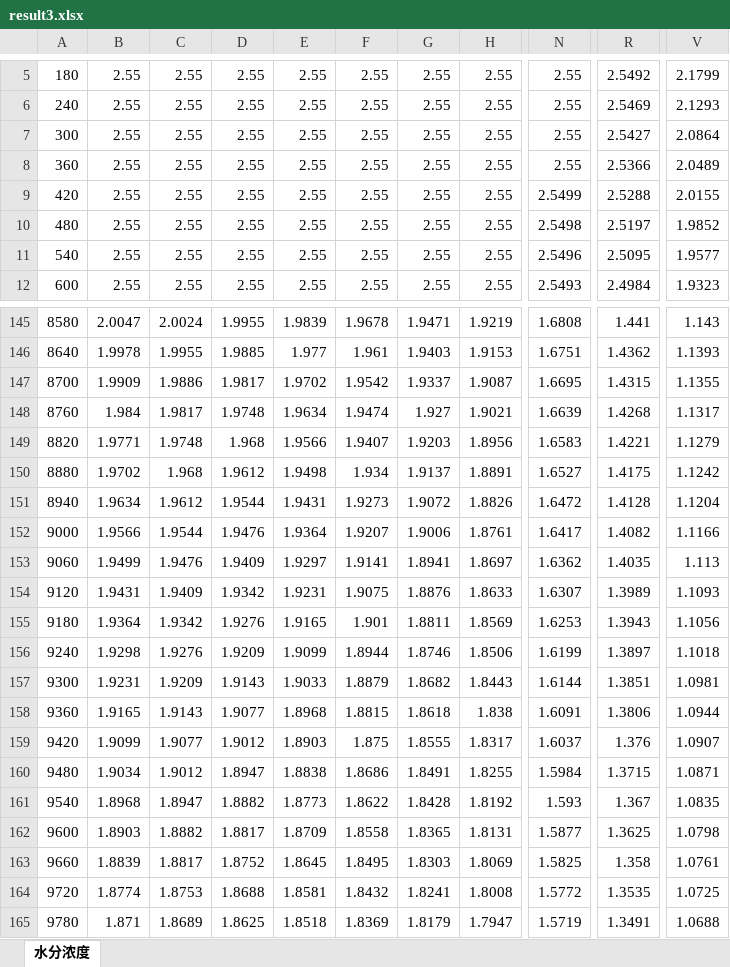
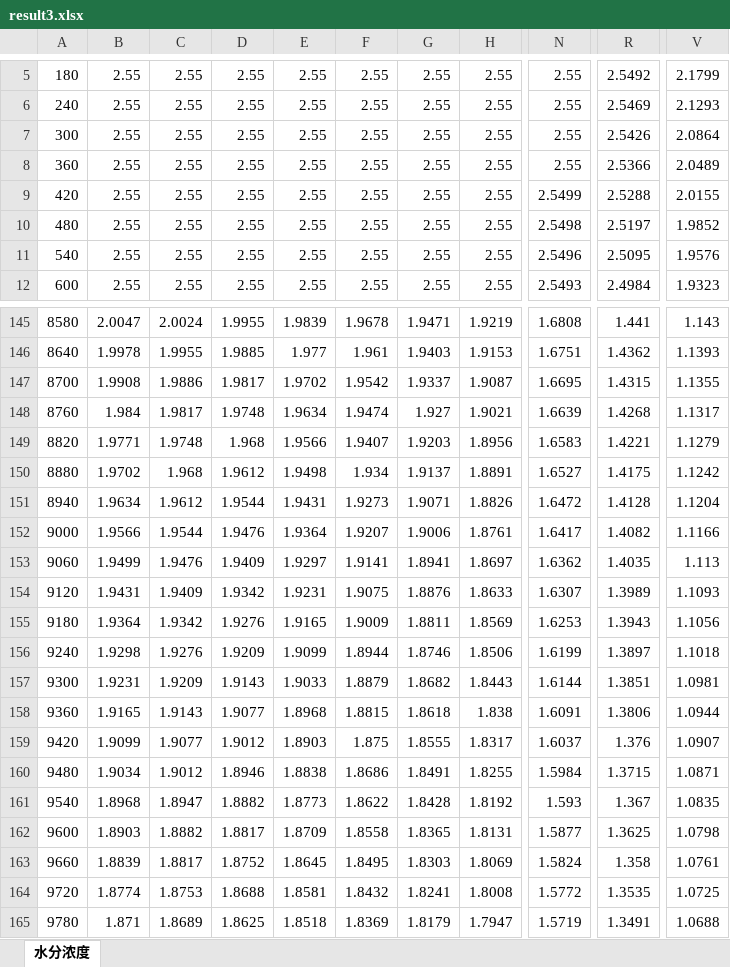
Before and after one commit to li2396803/cumcm2026-a-herb-drying, an Excel workbook: outputs/result_files/result3.xlsx, sheet 水分浓度, drawn as a sheet; only a part is shown, gaps mark what is left out; values as stored, in another font and other column widths than the file's, no borders; the diff covers the shown part only; the diff names each change by its address in the sheet, - before the commit and + after, or states it on an @@ line.

```diff
--- a/outputs/result_files/result3.xlsx (sheet 水分浓度)
+++ b/outputs/result_files/result3.xlsx (sheet 水分浓度)
-R7: 2.5427
+R7: 2.5426
-V11: 1.9577
+V11: 1.9576
-B147: 1.9909
+B147: 1.9908
-G151: 1.9072
+G151: 1.9071
-F155: 1.901
+F155: 1.9009
-D160: 1.8947
+D160: 1.8946
-N163: 1.5825
+N163: 1.5824
```
Also changed, not shown: 1 added row and 80 edited cells elsewhere in this sheet, outputs/result_files/result1.xlsx, outputs/result_files/result4.xlsx, 45 other files.
